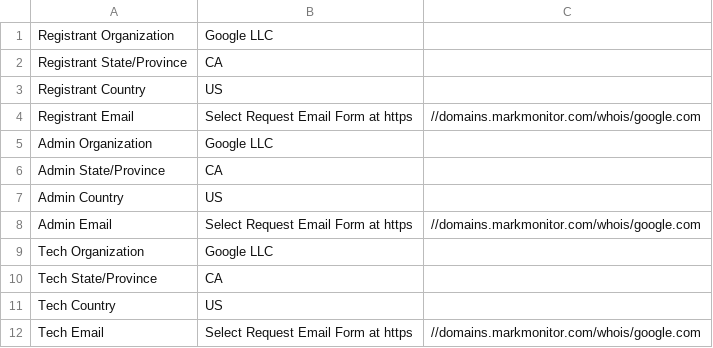
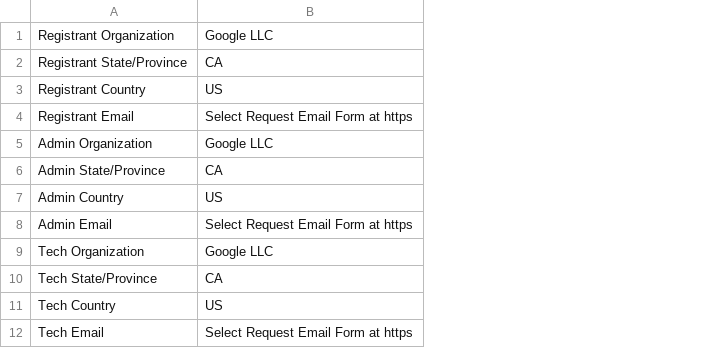
Before and after one commit to BenBet21/holbertonschool-cyber_security, a CSV file: network_security/0x01_passive_reconnaissance/google.com.csv, drawn as a sheet; the diff names each change by its address in the sheet, - before the commit and + after, or states it on an @@ line.

```diff
--- a/network_security/0x01_passive_reconnaissance/google.com.csv
+++ b/network_security/0x01_passive_reconnaissance/google.com.csv
-column C, rows 4-12: //domains.markmonitor.com/whois/google.com |  |  |  | //domains.markmonitor.com/whois/google.com |  |  |  | //domains.markmonitor.com/whois/google.com
```
Also changed, not shown: 1 other file.
